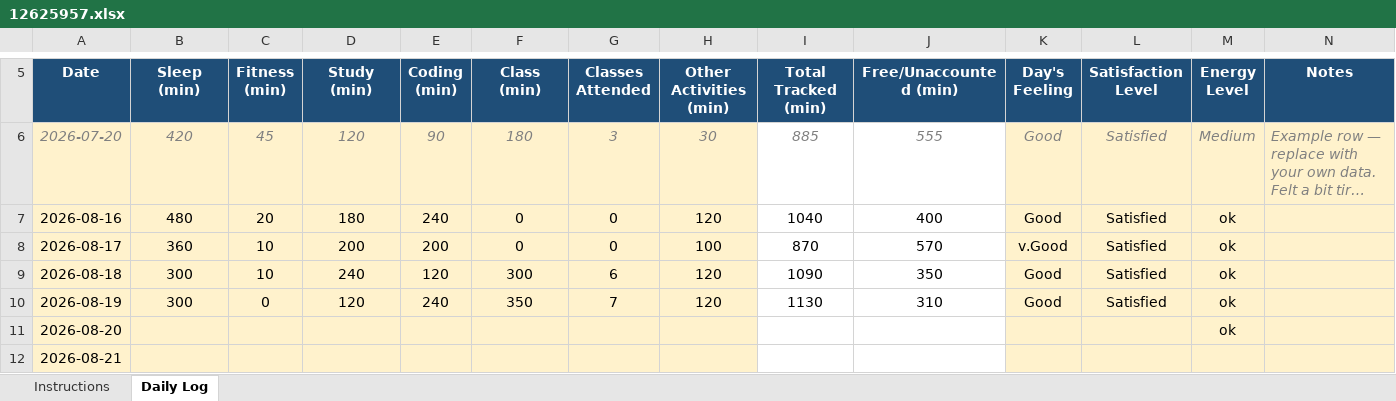
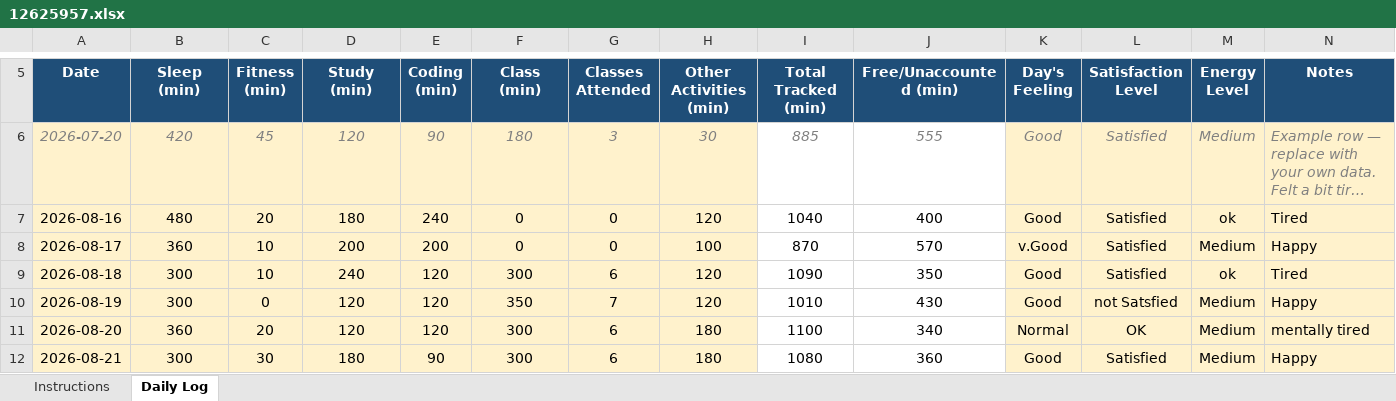
Before and after one commit to TanuSharma2004-tech/CAP776-Daily-work, an Excel workbook: 12625957.xlsx, sheet Daily Log, drawn as a sheet; only a part is shown, gaps mark what is left out; long unchanged cells end in …; values as stored, in another font and other column widths than the file's, no borders; conditional formats not drawn; the diff covers the shown part only; the diff names each change by its address in the sheet, - before the commit and + after, or states it on an @@ line.

Commit message:
Add files via upload

```diff
--- a/12625957.xlsx (sheet Daily Log)
+++ b/12625957.xlsx (sheet Daily Log)
-N7 (Notes): (empty)
+N7 (Notes): Tired
-M8 (Energy Level): ok
+M8 (Energy Level): Medium
-N8 (Notes): (empty)
+N8 (Notes): Happy
-N9 (Notes): (empty)
+N9 (Notes): Tired
-E10 (Coding (min)): 240
+E10 (Coding (min)): 120
-I10 (Total Tracked (min)): 1130
+I10 (Total Tracked (min)): 1010
-J10 (Free/Unaccounted (min)): 310
+J10 (Free/Unaccounted (min)): 430
-L10 (Satisfaction Level): Satisfied
+L10 (Satisfaction Level): not Satsfied
-M10:M11 (Energy Level): ok
+M10:M11 (Energy Level): Medium
-N10 (Notes): (empty)
+N10 (Notes): Happy
-B11 (Sleep (min)): (empty)
+B11 (Sleep (min)): 360
-C11 (Fitness (min)): (empty)
+C11 (Fitness (min)): 20
-D11 (Study (min)): (empty)
+D11 (Study (min)): 120
-E11 (Coding (min)): (empty)
+E11 (Coding (min)): 120
-F11:F12 (Class (min)): (empty)
+F11:F12 (Class (min)): 300
-G11:G12 (Classes Attended): (empty)
+G11:G12 (Classes Attended): 6
-H11:H12 (Other Activities (min)): (empty)
+H11:H12 (Other Activities (min)): 180
-I11 (Total Tracked (min)): (empty)
+I11 (Total Tracked (min)): 1100
-J11 (Free/Unaccounted (min)): (empty)
+J11 (Free/Unaccounted (min)): 340
-K11 (Day's Feeling): (empty)
+K11 (Day's Feeling): Normal
-L11 (Satisfaction Level): (empty)
+L11 (Satisfaction Level): OK
-N11 (Notes): (empty)
+N11 (Notes): mentally tired
-B12 (Sleep (min)): (empty)
+B12 (Sleep (min)): 300
-C12 (Fitness (min)): (empty)
+C12 (Fitness (min)): 30
-D12 (Study (min)): (empty)
+D12 (Study (min)): 180
-E12 (Coding (min)): (empty)
+E12 (Coding (min)): 90
-I12 (Total Tracked (min)): (empty)
+I12 (Total Tracked (min)): 1080
-J12 (Free/Unaccounted (min)): (empty)
+J12 (Free/Unaccounted (min)): 360
-K12 (Day's Feeling): (empty)
+K12 (Day's Feeling): Good
-L12 (Satisfaction Level): (empty)
+L12 (Satisfaction Level): Satisfied
-M12 (Energy Level): (empty)
+M12 (Energy Level): Medium
-N12 (Notes): (empty)
+N12 (Notes): Happy
```
Also changed, not shown: 39 edited cells elsewhere in this sheet.
